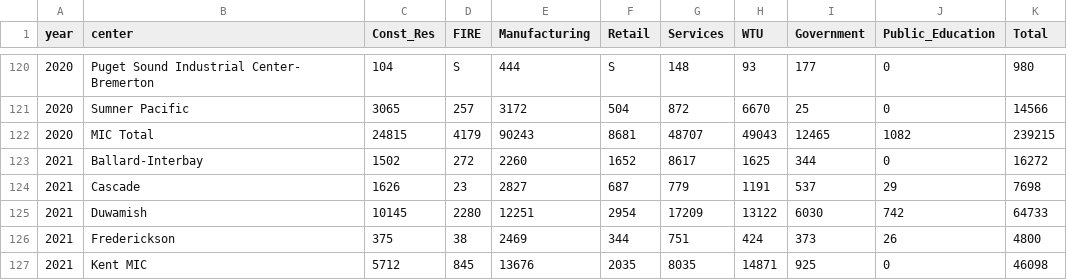
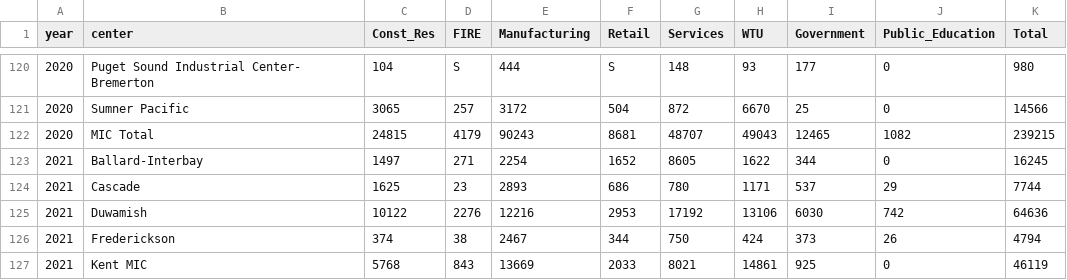
Before and after one commit to psrc/centers-monitoring, a CSV file: data/mic_covered_emp_2010_2022.csv, drawn as a sheet; only a part is shown, gaps mark what is left out; the diff covers the shown part only.

```diff
--- a/data/mic_covered_emp_2010_2022.csv
+++ b/data/mic_covered_emp_2010_2022.csv
@@ -122,6 +122,6 @@
 2020,MIC Total,24815,4179,90243,8681,48707,49043,12465,1082,239215
-2021,Ballard-Interbay,1502,272,2260,1652,8617,1625,344,0,16272
-2021,Cascade,1626,23,2827,687,779,1191,537,29,7698
-2021,Duwamish,10145,2280,12251,2954,17209,13122,6030,742,64733
-2021,Frederickson,375,38,2469,344,751,424,373,26,4800
-2021,Kent MIC,5712,845,13676,2035,8035,14871,925,0,46098
+2021,Ballard-Interbay,1497,271,2254,1652,8605,1622,344,0,16245
+2021,Cascade,1625,23,2893,686,780,1171,537,29,7744
+2021,Duwamish,10122,2276,12216,2953,17192,13106,6030,742,64636
+2021,Frederickson,374,38,2467,344,750,424,373,26,4794
+2021,Kent MIC,5768,843,13669,2033,8021,14861,925,0,46119
```
Also changed, not shown: 28 edited cells elsewhere in this file, 8 other files.
